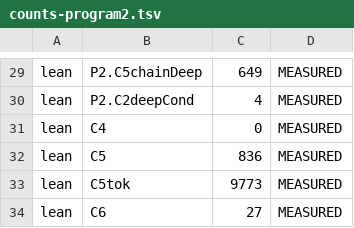
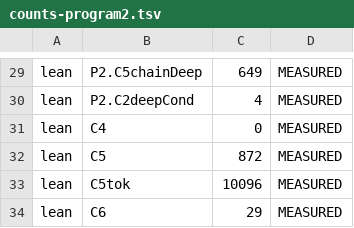
Before and after one commit to jyh/vir, a TSV file: lean/out/counts-program2.tsv, drawn as a sheet; only a part is shown, gaps mark what is left out.

```diff
--- a/lean/out/counts-program2.tsv
+++ b/lean/out/counts-program2.tsv
@@ -31,4 +31,4 @@ lean	P2.C2deepCond	4	MEASURED
 lean	C4	0	MEASURED
-lean	C5	836	MEASURED
-lean	C5tok	9773	MEASURED
-lean	C6	27	MEASURED
+lean	C5	872	MEASURED
+lean	C5tok	10096	MEASURED
+lean	C6	29	MEASURED
```
Also changed, not shown: lean/out/counts.tsv, 7 other files.
